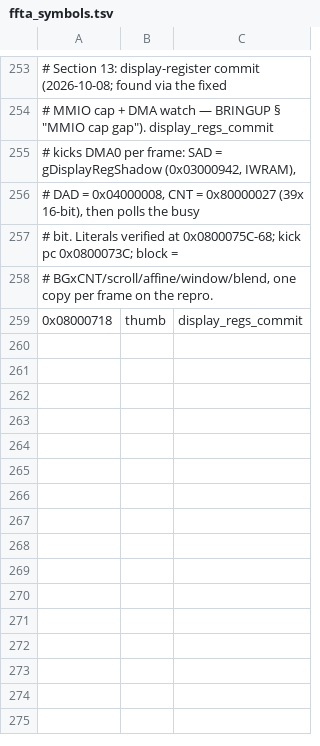
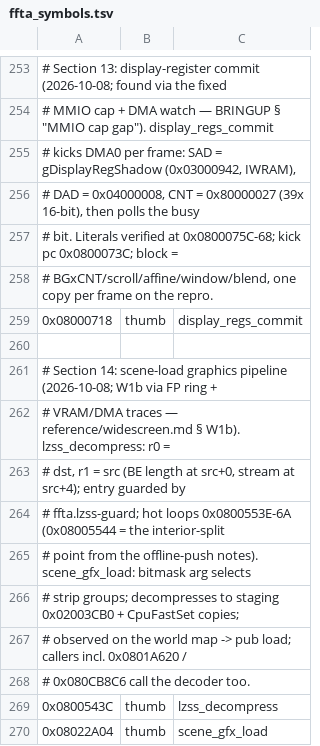
Before and after one commit to james2doyle/ffta-recomp, a TSV file: symbols/ffta_symbols.tsv, drawn as a sheet; only a part is shown, gaps mark what is left out.

Commit message:
Widescreen W1b: strip drawer located (LZSS -> EWRAM staging -> DMA)
Repro: world map (game.state2) + A,A (enter pub). Chained traps: VRAM value
trace (content lands in the field screenblocks frames ~193-196, later
0x5000/0x5800 by 196-236), DMA watch (ch=0 streaming from EWRAM staging
0x0200BDDC/0x0200BA5C, 32x16-bit chunks), FP ring (staging written by the
LZSS decompressor 0x0800543C; captured call 0x08022A2E bl with
src=0x083AF504, dst=0x02003CB0 shared scratch).

Symbols (Section 14): lzss_decompress 0x0800543C, scene_gfx_load 0x08022A04;
gSaveRecordStage note refined (scene loads decompress into it too — the
historical save-vs-scene churn explained). reference/widescreen.md W1b
rewritten; README roadmap + AGENTS aligned.

Cycle PASS; corpus 54,355 unchanged; attract 1EF4C118... byte-exact.

```diff
--- a/symbols/ffta_symbols.tsv
+++ b/symbols/ffta_symbols.tsv
@@ -259 +259,12 @@
 0x08000718	thumb	display_regs_commit
+
+# Section 14: scene-load graphics pipeline (2026-10-08; W1b via FP ring +
+# VRAM/DMA traces — reference/widescreen.md § W1b). lzss_decompress: r0 =
+# dst, r1 = src (BE length at src+0, stream at src+4); entry guarded by
+# ffta.lzss-guard; hot loops 0x0800553E-6A (0x08005544 = the interior-split
+# point from the offline-push notes). scene_gfx_load: bitmask arg selects
+# strip groups; decompresses to staging 0x02003CB0 + CpuFastSet copies;
+# observed on the world map -> pub load; callers incl. 0x0801A620 /
+# 0x080CB8C6 call the decoder too.
+0x0800543C	thumb	lzss_decompress
+0x08022A04	thumb	scene_gfx_load
```
Also changed, not shown: symbols/ffta_data_symbols.tsv, 4 other files.
